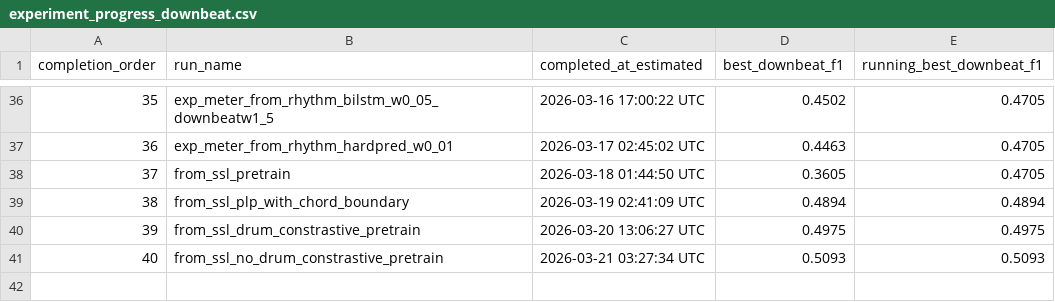
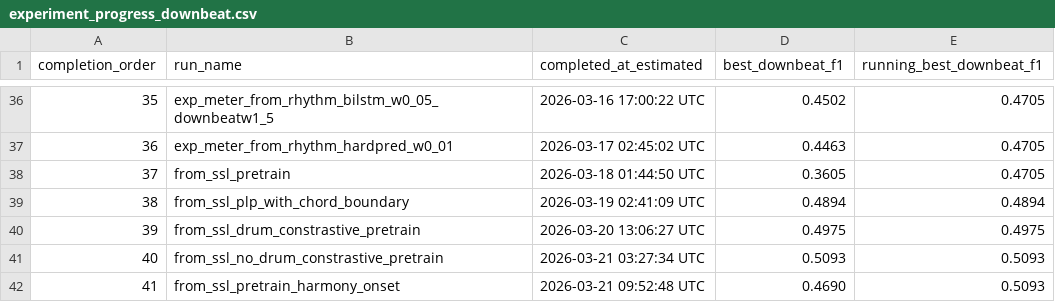
Before and after one commit to anime-song/BeatTracker, a CSV file: reports/experiment_progress_downbeat.csv, drawn as a sheet; only a part is shown, gaps mark what is left out.

```diff
--- a/reports/experiment_progress_downbeat.csv
+++ b/reports/experiment_progress_downbeat.csv
@@ -41 +41,2 @@ completion_order,run_name,completed_at_estimated,best_downbeat_f1,running_best_d
 40,from_ssl_no_drum_constrastive_pretrain,2026-03-21 03:27:34 UTC,0.5093,0.5093
+41,from_ssl_pretrain_harmony_onset,2026-03-21 09:52:48 UTC,0.4690,0.5093
```
Also changed, not shown: reports/experiment_summary.csv, 6 other files.
